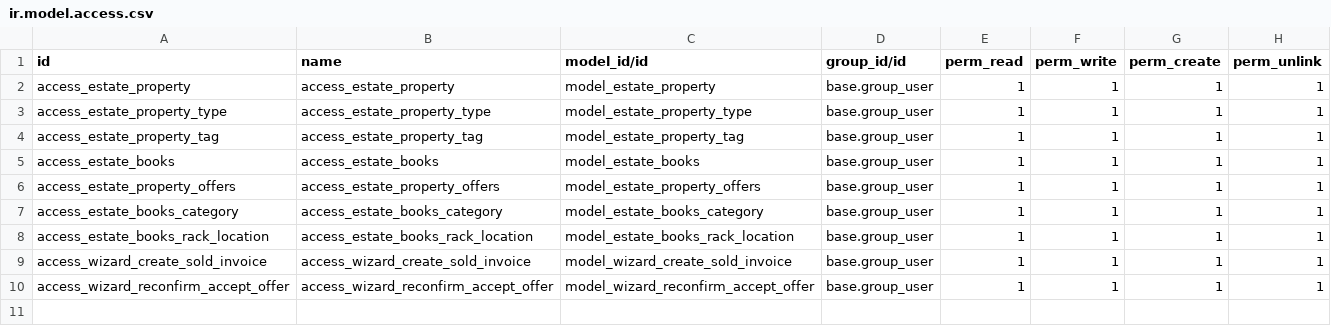
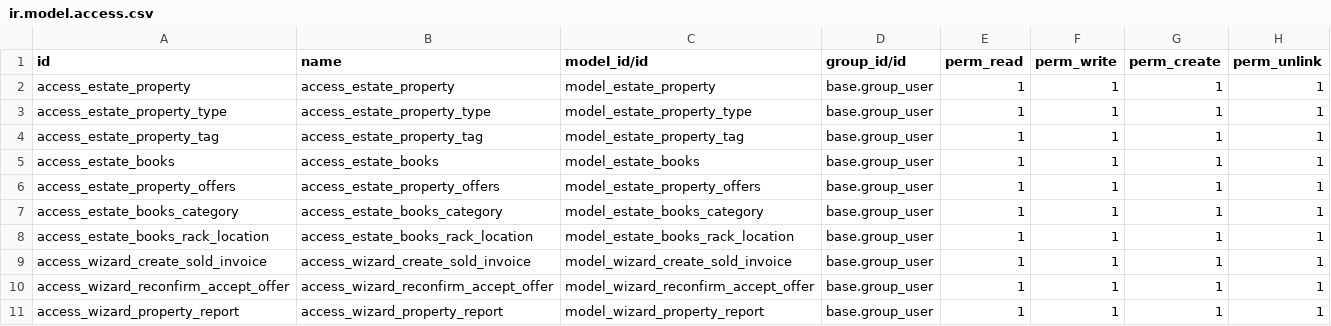
Before and after one commit to shengovind/Odoo_Demo, a CSV file: custom/estate/security/ir.model.access.csv, drawn as a sheet.

Commit message:
wizard report

```diff
--- a/custom/estate/security/ir.model.access.csv
+++ b/custom/estate/security/ir.model.access.csv
@@ -10 +10,2 @@ access_wizard_create_sold_invoice,access_wizard_create_sold_invoice,model_wizard
 access_wizard_reconfirm_accept_offer,access_wizard_reconfirm_accept_offer,model_wizard_reconfirm_accept_offer,base.group_user,1,1,1,1
+access_wizard_property_report,access_wizard_property_report,model_wizard_property_report,base.group_user,1,1,1,1
```
Also changed, not shown: 5 other files.
